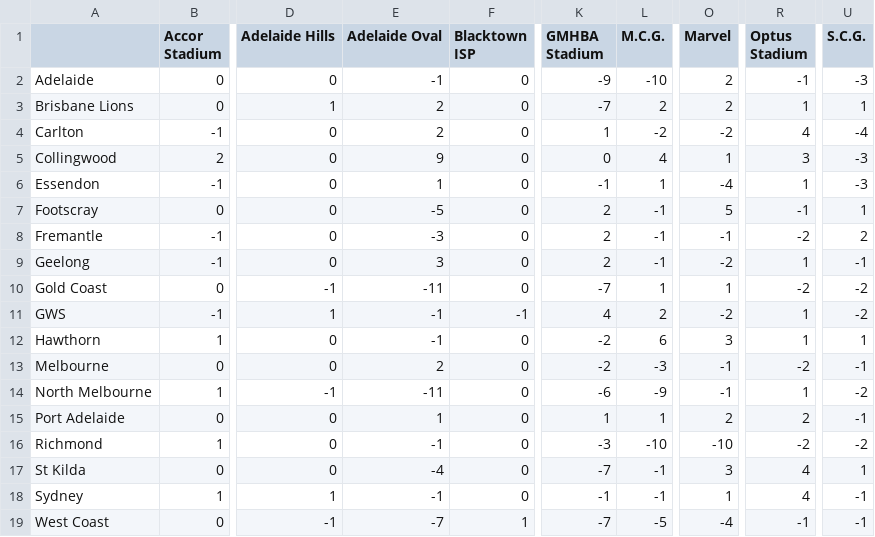
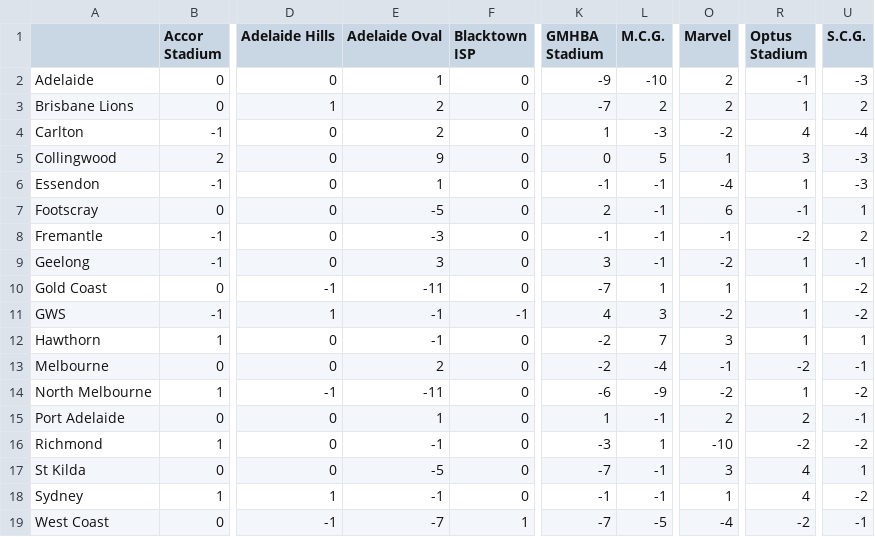
Before and after one commit to blake-noske/blake-noske.github.io, a CSV file: cleaned data/afl_venue_streaks_cleaned.csv, drawn as a sheet; only a part is shown, gaps mark what is left out; the diff names each change by its address in the sheet, - before the commit and + after, or states it on an @@ line.

```diff
--- a/cleaned data/afl_venue_streaks_cleaned.csv
+++ b/cleaned data/afl_venue_streaks_cleaned.csv
-E2 (Adelaide Oval): -1
+E2 (Adelaide Oval): 1
-U3 (S.C.G.): 1
+U3 (S.C.G.): 2
-L4 (M.C.G.): -2
+L4 (M.C.G.): -3
-L5 (M.C.G.): 4
+L5 (M.C.G.): 5
-L6 (M.C.G.): 1
+L6 (M.C.G.): -1
-O7 (Marvel): 5
+O7 (Marvel): 6
-K8 (GMHBA Stadium): 2
+K8 (GMHBA Stadium): -1
-K9 (GMHBA Stadium): 2
+K9 (GMHBA Stadium): 3
-R10 (Optus Stadium): -2
+R10 (Optus Stadium): 1
-L11 (M.C.G.): 2
+L11 (M.C.G.): 3
-L12 (M.C.G.): 6
+L12 (M.C.G.): 7
-L13 (M.C.G.): -3
+L13 (M.C.G.): -4
-O14 (Marvel): -1
+O14 (Marvel): -2
-L15 (M.C.G.): 1
+L15 (M.C.G.): -1
-L16 (M.C.G.): -10
+L16 (M.C.G.): 1
-E17 (Adelaide Oval): -4
+E17 (Adelaide Oval): -5
-U18 (S.C.G.): -1
+U18 (S.C.G.): -2
-R19 (Optus Stadium): -1
+R19 (Optus Stadium): -2
```
Also changed, not shown: cleaned data/afl_fixture_cleaned.csv, cleaned data/afl_team_form_cleaned.csv, 4 other files.
